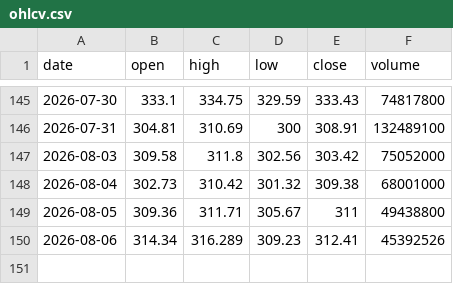
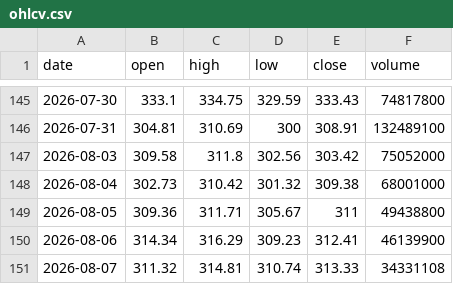
Before and after one commit to Pubmarks/datasets, a CSV file: data/stocks/AAPL/2026/ohlcv.csv, drawn as a sheet; only a part is shown, gaps mark what is left out.

```diff
--- a/data/stocks/AAPL/2026/ohlcv.csv
+++ b/data/stocks/AAPL/2026/ohlcv.csv
@@ -149,2 +149,3 @@ date,open,high,low,close,volume
 2026-08-05,309.36,311.71,305.67,311,49438800
-2026-08-06,314.34,316.289,309.23,312.41,45392526
+2026-08-06,314.34,316.29,309.23,312.41,46139900
+2026-08-07,311.32,314.81,310.74,313.33,34331108
```
Also changed, not shown: 1 other file.
